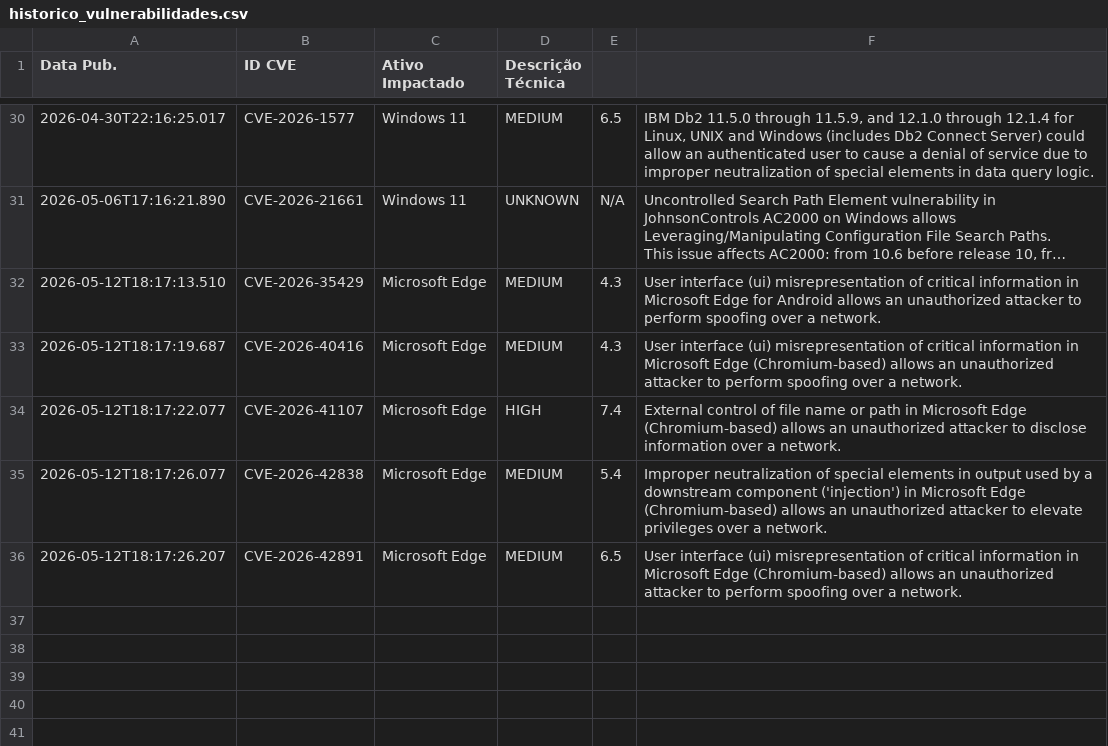
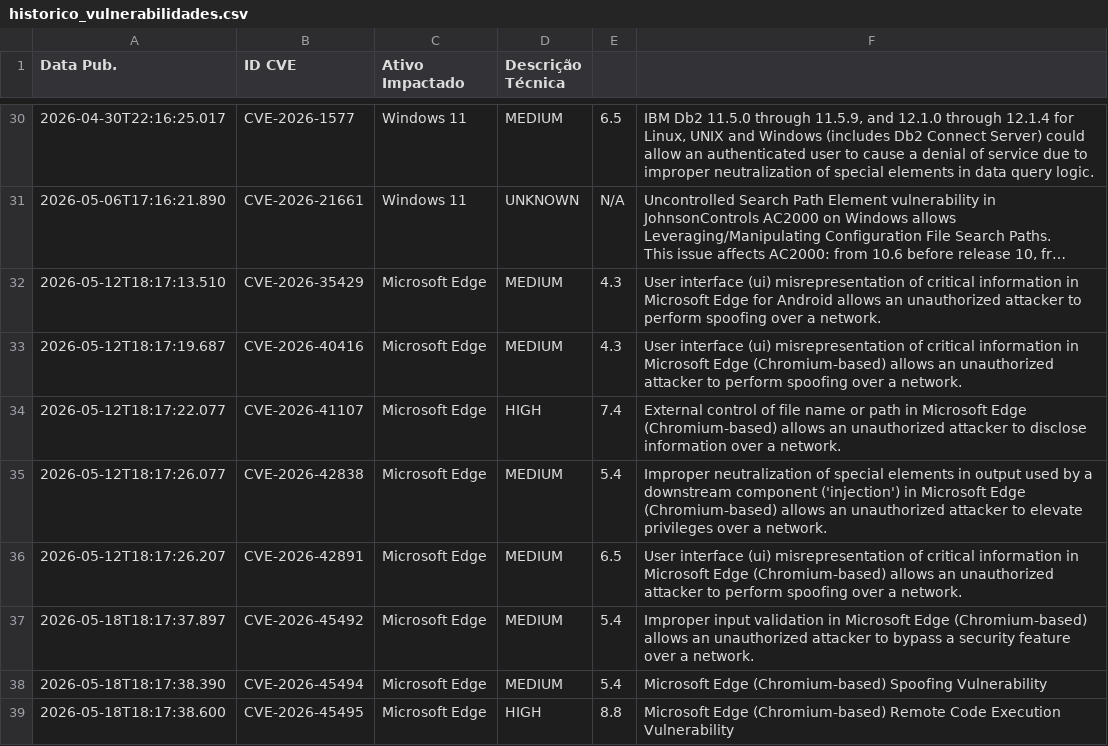
Before and after one commit to isabella-rp/WatchTower-Consulting, a CSV file: historico_vulnerabilidades.csv, drawn as a sheet; only a part is shown, gaps mark what is left out; long unchanged cells end in …; the diff names each change by its address in the sheet, - before the commit and + after, or states it on an @@ line.

```diff
--- a/historico_vulnerabilidades.csv
+++ b/historico_vulnerabilidades.csv
+row 37: 2026-05-18T18:17:37.897 | CVE-2026-45492 | Microsoft Edge | MEDIUM | 5.4 | Improper input validation in Microsoft Edge (Chromium-based) allows an unauthorized attacker to bypass a security feature over a network.
+row 38: 2026-05-18T18:17:38.390 | CVE-2026-45494 | Microsoft Edge | MEDIUM | 5.4 | Microsoft Edge (Chromium-based) Spoofing Vulnerability
+row 39: 2026-05-18T18:17:38.600 | CVE-2026-45495 | Microsoft Edge | HIGH | 8.8 | Microsoft Edge (Chromium-based) Remote Code Execution Vulnerability
```
Also changed, not shown: 1 other file.
